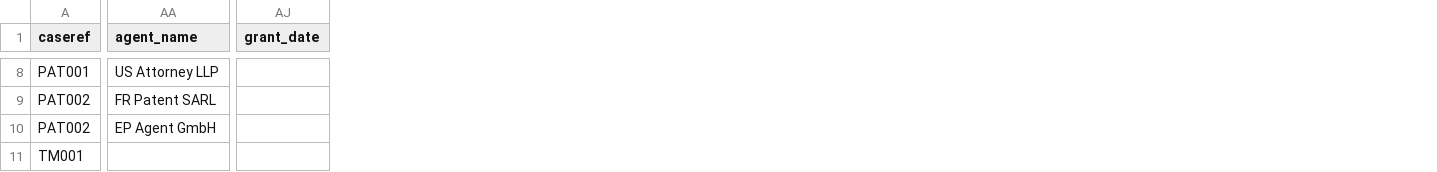
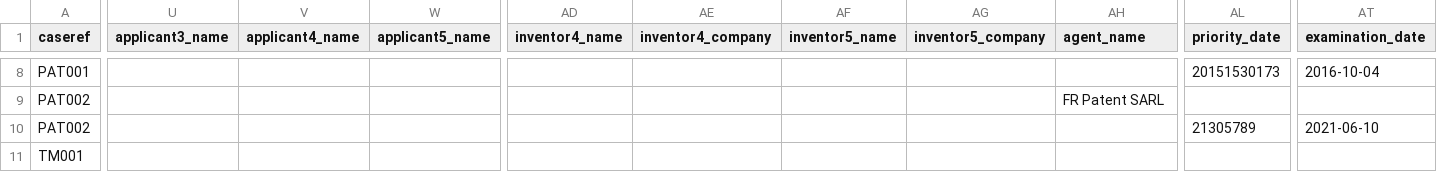
Before and after one commit to laosanlyu/phpip, a CSV file: database/seeders/import-template.csv, drawn as a sheet; only a part is shown, gaps mark what is left out; removed rows and columns are numbered as before the commit, all else as after; the diff covers the shown part only; the diff names each change by its address in the sheet, - before the commit and + after, or states it on an @@ line.

Commit message:
enh: 1. add auto-detect multiple applicants & investors. 2. add post-import: past-due renewals auto-marked as done 3. improve the nameing for ref when insertion

```diff
--- a/database/seeders/import-template.csv
+++ b/database/seeders/import-template.csv
+column U (applicant3_name), empty
+column V (applicant4_name), empty
+column W (applicant5_name), empty
+column AD (inventor4_name), empty
+column AE (inventor4_company), empty
+column AF (inventor5_name), empty
+column AG (inventor5_company), empty
+column AL (priority_date), rows 8-10: 20151530173 |  | 21305789
-column AJ (grant_date), empty
+column AT (examination_date), rows 8-10: 2016-10-04 |  | 2021-06-10
-AH8 (agent_name): US Attorney LLP
+AH8 (agent_name): (empty)
-AH10 (agent_name): EP Agent GmbH
+AH10 (agent_name): (empty)
```
Also changed, not shown: 38 edited cells elsewhere in this file, 4 other files.
